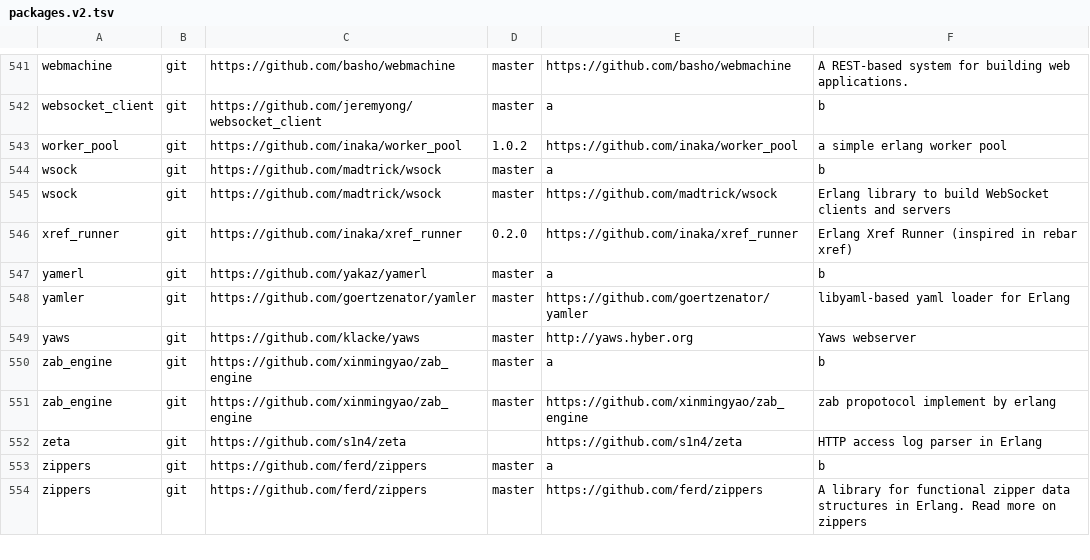
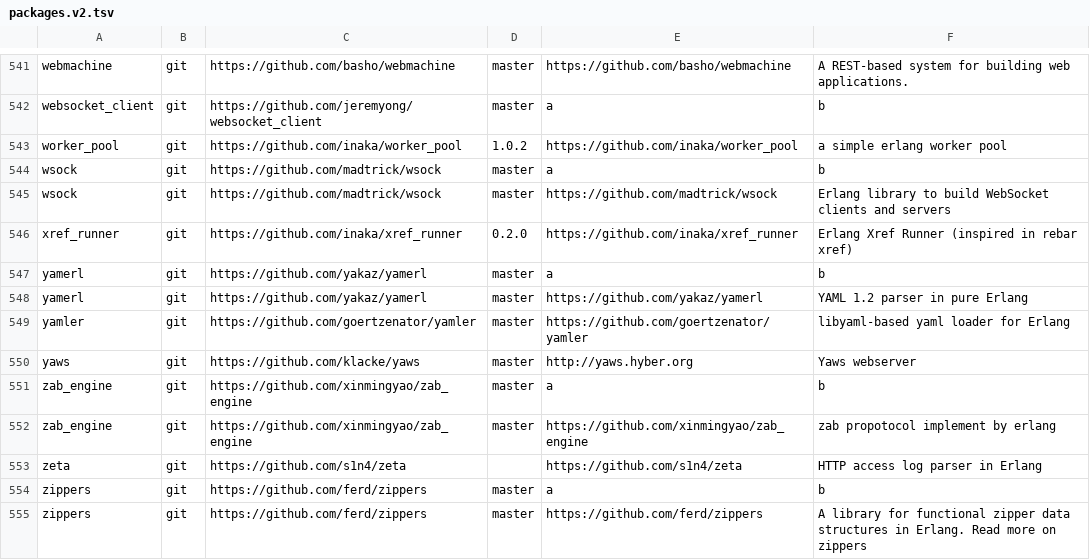
Before and after one commit to ninenines/erlang.mk, a TSV file: packages.v2.tsv, drawn as a sheet; only a part is shown, gaps mark what is left out; the diff names each change by its address in the sheet, - before the commit and + after, or states it on an @@ line.

Commit message:
Add package yamerl to the index

```diff
--- a/packages.v2.tsv
+++ b/packages.v2.tsv
+row 548: yamerl | git | https://github.com/yakaz/yamerl | master | https://github.com/yakaz/yamerl | YAML 1.2 parser in pure Erlang
```
Also changed, not shown: packages.v1.tsv, 1 other file.
